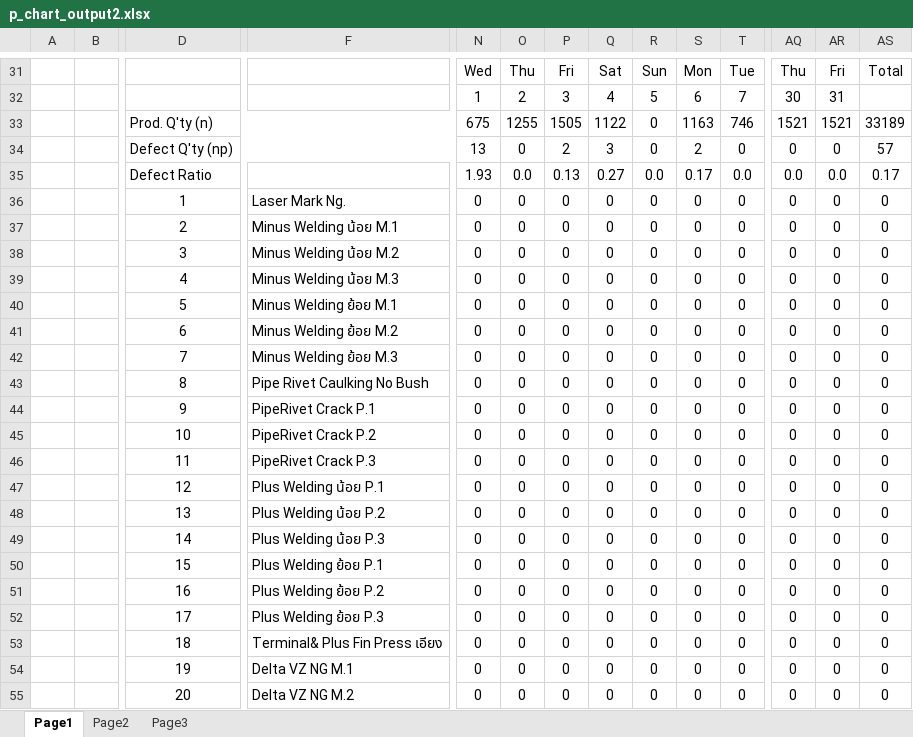
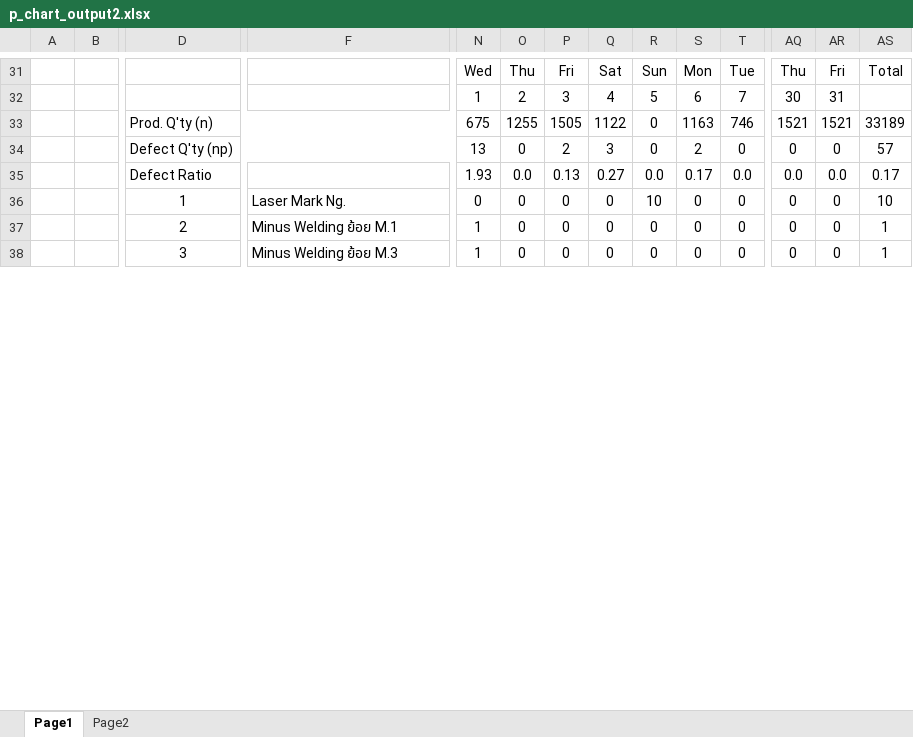
Before and after one commit to thebumpkspb/defect_control, an Excel workbook: backend/app/utils/export_p_chart/p_chart_output2.xlsx, sheet Page1, drawn as a sheet; only a part is shown, gaps mark what is left out; values as stored, in another font and other column widths than the file's, no borders; charts and pictures not drawn; removed rows and columns are numbered as before the commit, all else as after; rows hold the shown columns only; the diff covers the shown part only; the diff names each change by its address in the sheet, - before the commit and + after, or states it on an @@ line.

```diff
--- a/backend/app/utils/export_p_chart/p_chart_output2.xlsx (sheet Page1)
+++ b/backend/app/utils/export_p_chart/p_chart_output2.xlsx (sheet Page1)
-sheet tab: Page3
-R36: 0
+R36: 10
-AS36: 0
+AS36: 10
-F37: Minus Welding น้อย M.1
+F37: Minus Welding ย้อย M.1
-N37:N38: 0
+N37:N38: 1
-AS37:AS38: 0
+AS37:AS38: 1
-F38: Minus Welding น้อย M.2
+F38: Minus Welding ย้อย M.3
-row 39:  |  | 4 | Minus Welding น้อย M.3 | 0 | 0 | 0 | 0 | 0 | 0 | 0 | 0 | 0 | 0
-row 40:  |  | 5 | Minus Welding ย้อย M.1 | 0 | 0 | 0 | 0 | 0 | 0 | 0 | 0 | 0 | 0
-row 41:  |  | 6 | Minus Welding ย้อย M.2 | 0 | 0 | 0 | 0 | 0 | 0 | 0 | 0 | 0 | 0
-row 42:  |  | 7 | Minus Welding ย้อย M.3 | 0 | 0 | 0 | 0 | 0 | 0 | 0 | 0 | 0 | 0
-row 43:  |  | 8 | Pipe Rivet Caulking No Bush | 0 | 0 | 0 | 0 | 0 | 0 | 0 | 0 | 0 | 0
-row 44:  |  | 9 | PipeRivet Crack P.1 | 0 | 0 | 0 | 0 | 0 | 0 | 0 | 0 | 0 | 0
-row 45:  |  | 10 | PipeRivet Crack P.2 | 0 | 0 | 0 | 0 | 0 | 0 | 0 | 0 | 0 | 0
-row 46:  |  | 11 | PipeRivet Crack P.3 | 0 | 0 | 0 | 0 | 0 | 0 | 0 | 0 | 0 | 0
-row 47:  |  | 12 | Plus Welding น้อย P.1 | 0 | 0 | 0 | 0 | 0 | 0 | 0 | 0 | 0 | 0
-row 48:  |  | 13 | Plus Welding น้อย P.2 | 0 | 0 | 0 | 0 | 0 | 0 | 0 | 0 | 0 | 0
-row 49:  |  | 14 | Plus Welding น้อย P.3 | 0 | 0 | 0 | 0 | 0 | 0 | 0 | 0 | 0 | 0
-row 50:  |  | 15 | Plus Welding ย้อย P.1 | 0 | 0 | 0 | 0 | 0 | 0 | 0 | 0 | 0 | 0
-row 51:  |  | 16 | Plus Welding ย้อย P.2 | 0 | 0 | 0 | 0 | 0 | 0 | 0 | 0 | 0 | 0
-row 52:  |  | 17 | Plus Welding ย้อย P.3 | 0 | 0 | 0 | 0 | 0 | 0 | 0 | 0 | 0 | 0
-row 53:  |  | 18 | Terminal& Plus Fin Press เอียง | 0 | 0 | 0 | 0 | 0 | 0 | 0 | 0 | 0 | 0
-row 54:  |  | 19 | Delta VZ NG M.1 | 0 | 0 | 0 | 0 | 0 | 0 | 0 | 0 | 0 | 0
-row 55:  |  | 20 | Delta VZ NG M.2 | 0 | 0 | 0 | 0 | 0 | 0 | 0 | 0 | 0 | 0
```
Also changed, not shown: 34 added rows, 17 removed rows, 60 edited cells and merged cells elsewhere in this sheet, sheet Page2, charts or pictures, 16 other files.
